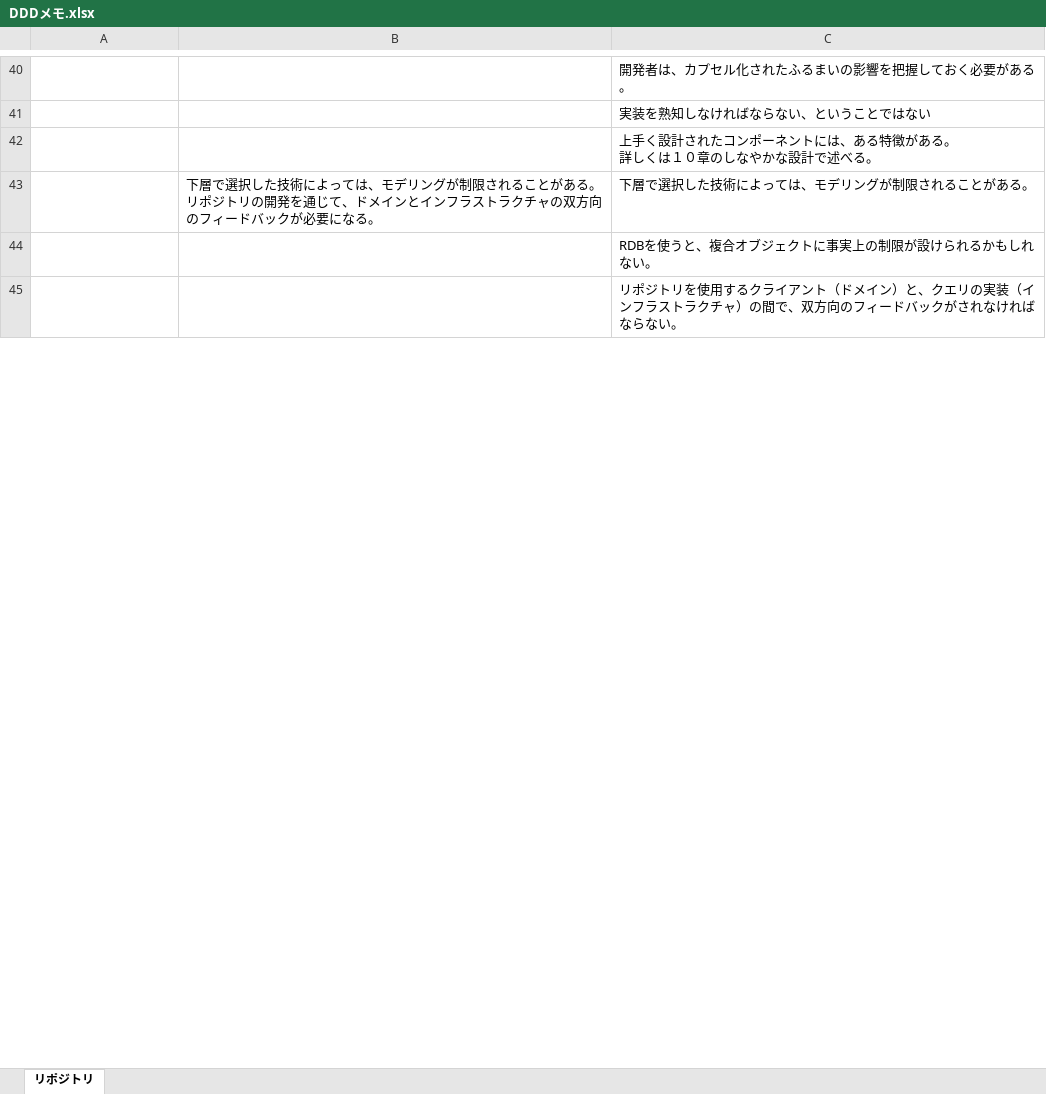
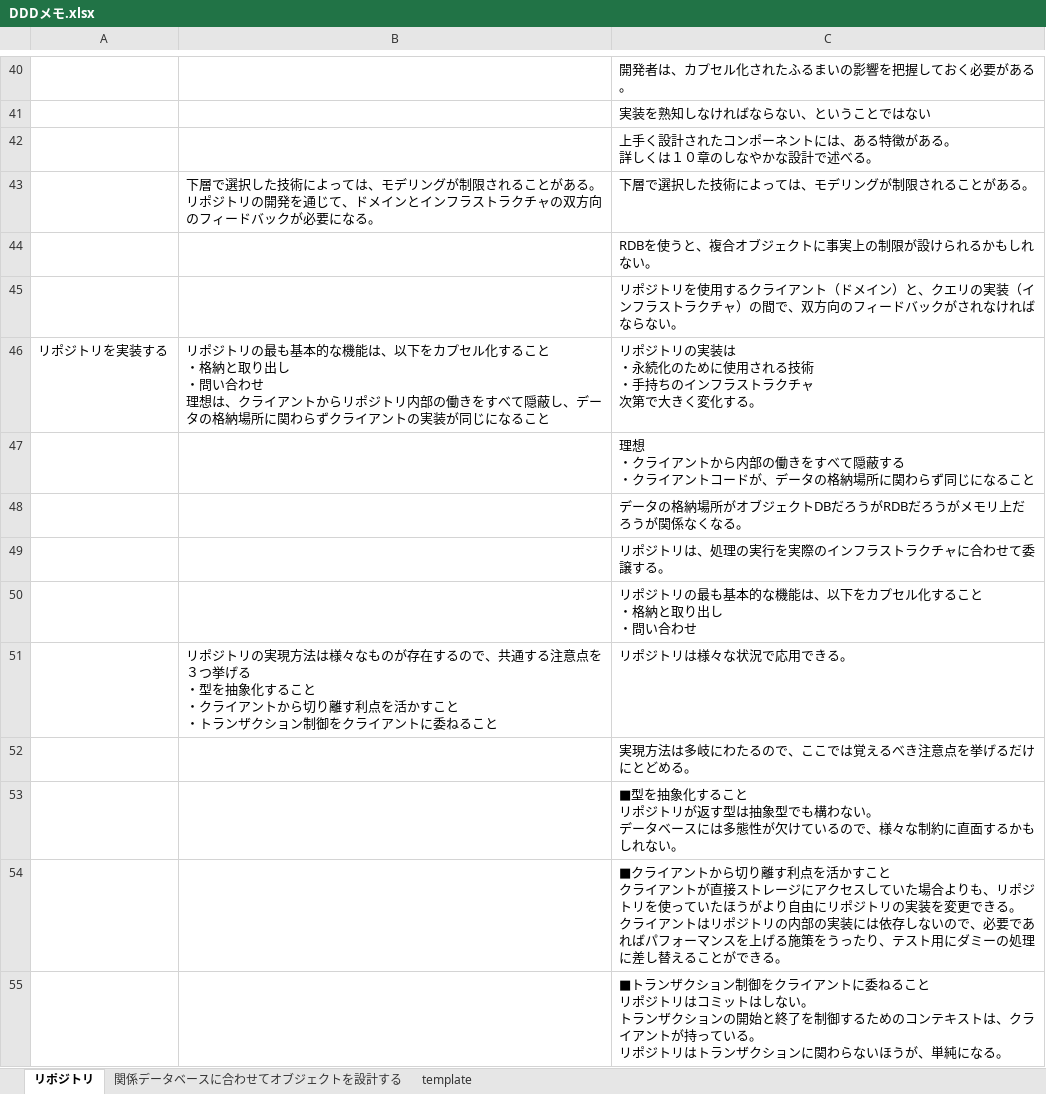
Before and after one commit to opengl-8080/ddd-memo, an Excel workbook: DDDメモ.xlsx, sheet リポジトリ, drawn as a sheet; only a part is shown, gaps mark what is left out; values as stored, in another font and other column widths than the file's, no borders; ↵ is a line break in a cell; the diff covers the shown part only; the diff names each change by its address in the sheet, - before the commit and + after, or states it on an @@ line.

Commit message:
リポジトリ　ラスト

```diff
--- a/DDDメモ.xlsx (sheet リポジトリ)
+++ b/DDDメモ.xlsx (sheet リポジトリ)
+sheet tab: 関係データベースに合わせてオブジェクトを設計する
+sheet tab: template
+row 46: リポジトリを実装する | リポジトリの最も基本的な機能は、以下をカプセル化すること ↵ ・格納と取り出し ↵ ・問い合わせ ↵ 理想は、クライアントからリポジトリ内部の働きをすべて隠蔽し、データの格納場所に関わらずクライアントの実装が同じになること | リポジトリの実装は ↵ ・永続化のために使用される技術 ↵ ・手持ちのインフラストラクチャ ↵ 次第で大きく変化する。
+row 47:  |  | 理想 ↵ ・クライアントから内部の働きをすべて隠蔽する ↵ ・クライアントコードが、データの格納場所に関わらず同じになること
+row 48:  |  | データの格納場所がオブジェクトDBだろうがRDBだろうがメモリ上だろうが関係なくなる。
+row 49:  |  | リポジトリは、処理の実行を実際のインフラストラクチャに合わせて委譲する。
+row 50:  |  | リポジトリの最も基本的な機能は、以下をカプセル化すること ↵ ・格納と取り出し ↵ ・問い合わせ
+row 51:  | リポジトリの実現方法は様々なものが存在するので、共通する注意点を３つ挙げる ↵ ・型を抽象化すること ↵ ・クライアントから切り離す利点を活かすこと ↵ ・トランザクション制御をクライアントに委ねること | リポジトリは様々な状況で応用できる。
+row 52:  |  | 実現方法は多岐にわたるので、ここでは覚えるべき注意点を挙げるだけにとどめる。
+row 53:  |  | ■型を抽象化すること ↵ リポジトリが返す型は抽象型でも構わない。 ↵ データベースには多態性が欠けているので、様々な制約に直面するかもしれない。
+row 54:  |  | ■クライアントから切り離す利点を活かすこと ↵ クライアントが直接ストレージにアクセスしていた場合よりも、リポジトリを使っていたほうがより自由にリポジトリの実装を変更できる。 ↵ クライアントはリポジトリの内部の実装には依存しないので、必要であればパフォーマンスを上げる施策をうったり、テスト用にダミーの処理に差し替えることができる。
+row 55:  |  | ■トランザクション制御をクライアントに委ねること ↵ リポジトリはコミットはしない。 ↵ トランザクションの開始と終了を制御するためのコンテキストは、クライアントが持っている。 ↵ リポジトリはトランザクションに関わらないほうが、単純になる。
```
Also changed, not shown: 44 added rows and 1 edited cell elsewhere in this sheet, 1 other file.
